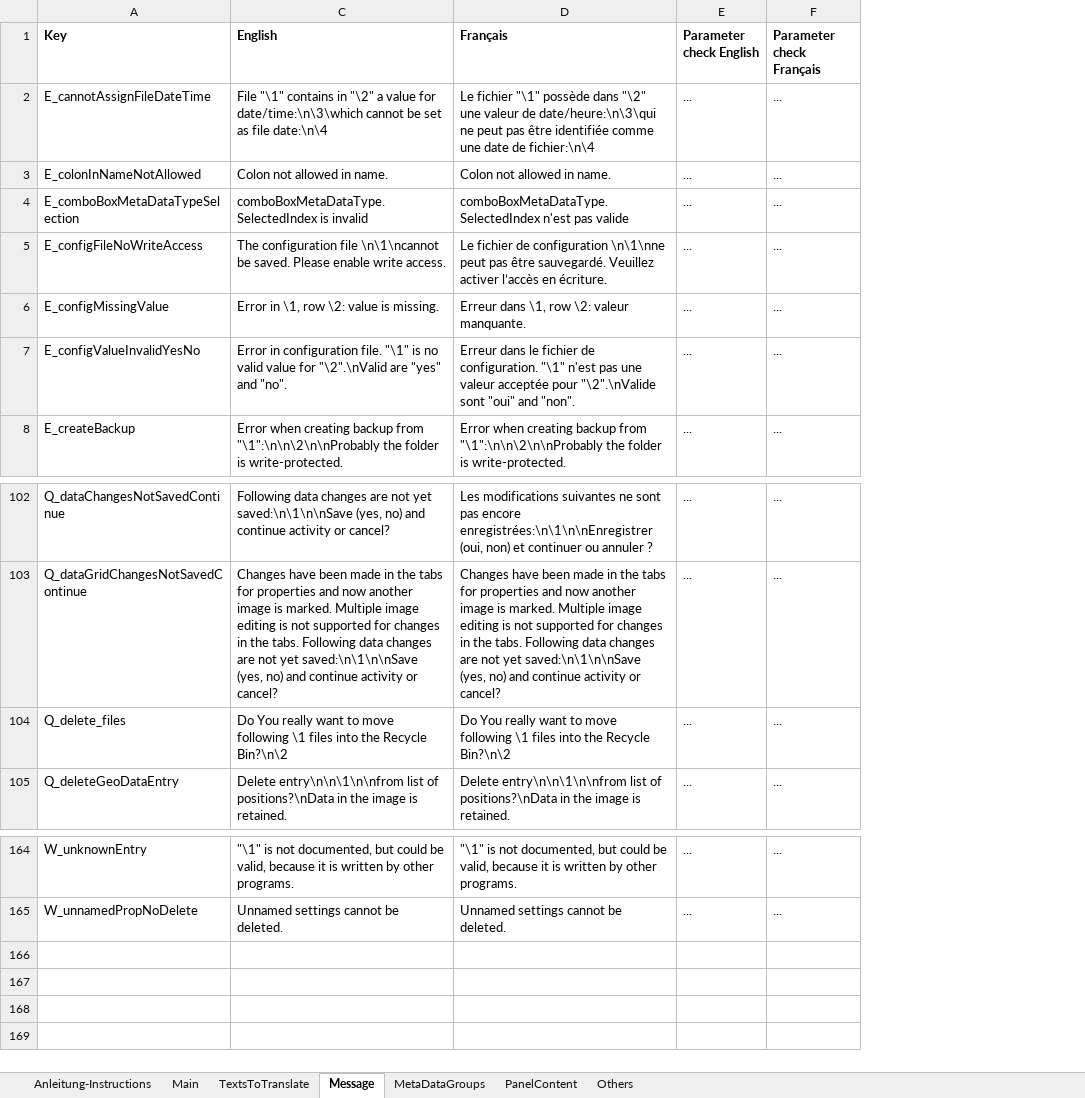
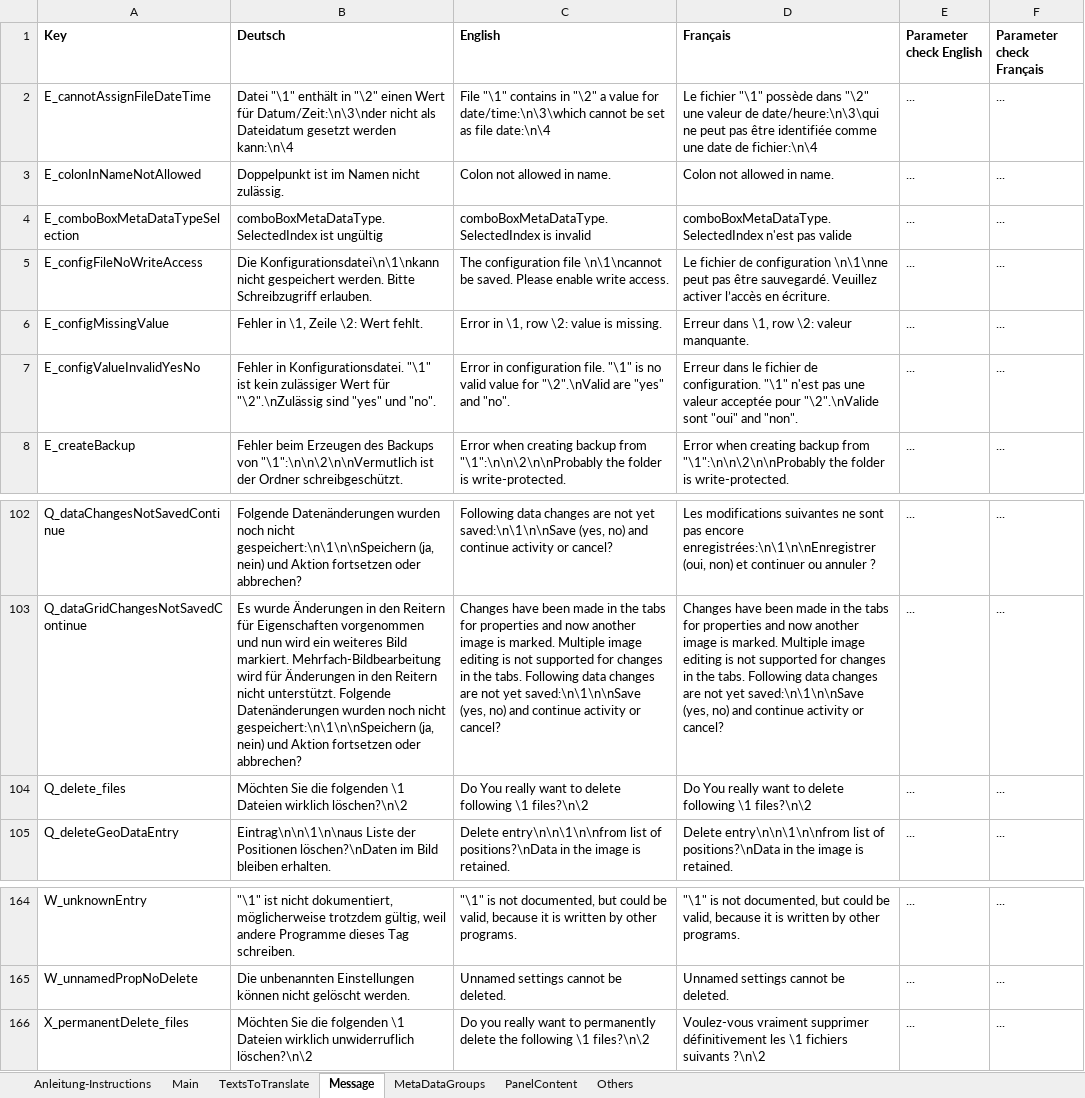
Before and after one commit to QuickImageComment/QuickImageComment, an Excel workbook: Translation/Translation_QIC.xlsm, sheet Message, drawn as a sheet; only a part is shown, gaps mark what is left out; values as stored, in another font and other column widths than the file's, no borders; the diff names each change by its address in the sheet, - before the commit and + after, or states it on an @@ line.

```diff
--- a/Translation/Translation_QIC.xlsm (sheet Message)
+++ b/Translation/Translation_QIC.xlsm (sheet Message)
@@ column B (Deutsch) unhidden, rows 2-8: Datei "\1" enthält in "\2" einen Wert für Datum/Zeit:\n\3\nder nicht als Dateidatum gesetzt werden kann:\n\4 | Doppelpunkt ist im Namen nicht zulässig. | comboBoxMetaDataType.SelectedIndex ist ungültig | Die Konfigurationsdatei\n\1\nkann nicht gespeichert werden. Bitte Schreibzugriff erlauben. | Fehler in \1, Zeile \2: Wert fehlt. | Fehler in Konfigurationsdatei. "\1" ist kein zulässiger Wert für "\2".\nZulässig sind "yes" und "no". | Fehler beim Erzeugen des Backups von "\1":\n\n\2\n\nVermutlich ist der Ordner schreibgeschützt.; rows 102-105: Folgende Datenänderungen wurden noch nicht gespeichert:\n\1\n\nSpeichern (ja, nein) und Aktion fortsetzen oder abbrechen? | Es wurde Änderungen in den Reitern für Eigenschaften vorgenommen und nun wird ein weiteres Bild markiert. Mehrfach-Bildbearbeitung wird für Änderungen in den Reitern nicht unterstützt. Folgende Datenänderungen wurden noch nicht gespeichert:\n\1\n\nSpeichern (ja, nein) und Aktion fortsetzen oder abbrechen? | Möchten Sie die folgenden \1 Dateien wirklich löschen?\n\2 | Eintrag\n\n\1\n\naus Liste der Positionen löschen?\nDaten im Bild bleiben erhalten.; rows 164-165: "\1" ist nicht dokumentiert, möglicherweise trotzdem gültig, weil andere Programme dieses Tag schreiben. | Die unbenannten Einstellungen können nicht gelöscht werden. @@
-C104 (English): …want to move following \1 files into the Recycle Bin?\n\2
+C104 (English): …want to delete following \1 files?\n\2
-D104 (Français): …want to move following \1 files into the Recycle Bin?\n\2
+D104 (Français): …want to delete following \1 files?\n\2
+row 166: X_permanentDelete_files | Möchten Sie die folgenden \1 Dateien wirklich unwiderruflich löschen?\n\2 | Do you really want to permanently delete the following \1 files?\n\2 | Voulez-vous vraiment supprimer définitivement les \1 fichiers suivants ?\n\2 | ... | ...
```
Also changed, not shown: sheet TextsToTranslate, sheet Main, sheet Others, formulas that keep their value, hidden cells, charts or pictures, 25 other files.
